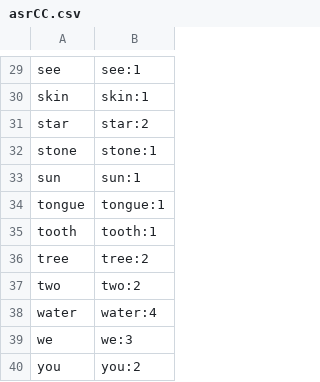
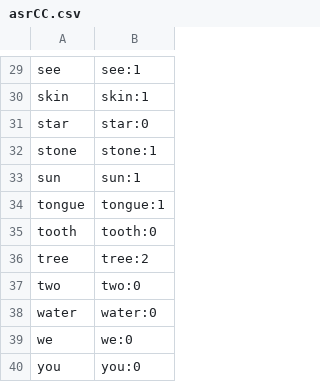
Before and after one commit to gerhardJaeger/protoRomance, a CSV file: asrCC.csv, drawn as a sheet; only a part is shown, gaps mark what is left out; the diff covers the shown part only.

```diff
--- a/asrCC.csv
+++ b/asrCC.csv
@@ -30,3 +30,3 @@ see,see:1
 skin,skin:1
-star,star:2
+star,star:0
 stone,stone:1
@@ -34,7 +34,7 @@ sun,sun:1
 tongue,tongue:1
-tooth,tooth:1
+tooth,tooth:0
 tree,tree:2
-two,two:2
-water,water:4
-we,we:3
-you,you:2
+two,two:0
+water,water:0
+we,we:0
+you,you:0
```
Also changed, not shown: 18 edited cells elsewhere in this file, 11 other files.
